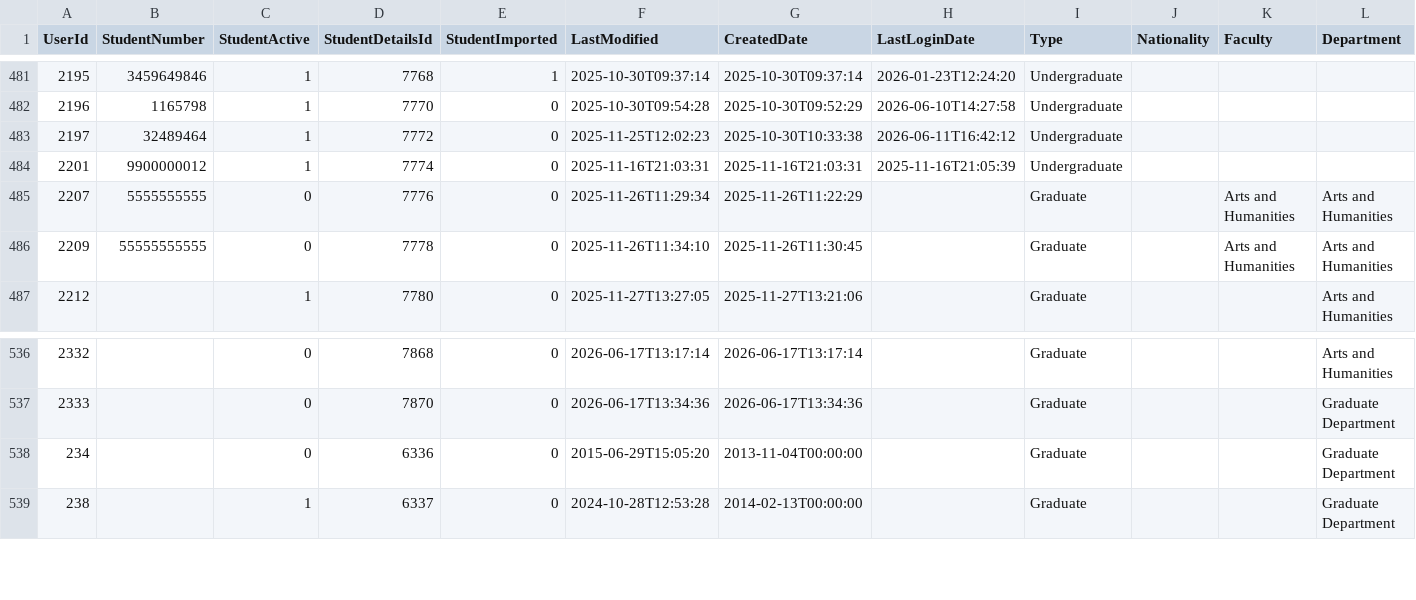
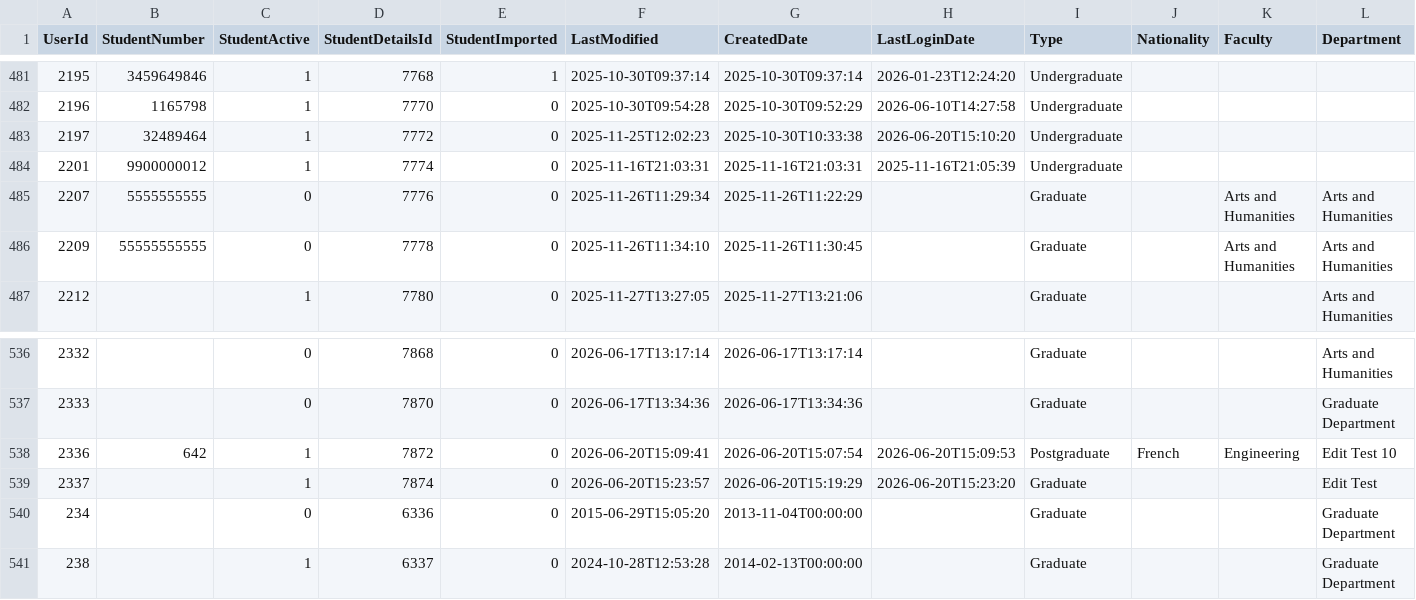
Before and after one commit to falaknaazkhan14/Trial, a CSV file: data/students.csv, drawn as a sheet; only a part is shown, gaps mark what is left out; rows hold the shown columns only; the diff names each change by its address in the sheet, - before the commit and + after, or states it on an @@ line.

Commit message:
Update data - 2026-06-20T18:42:58.482188

```diff
--- a/data/students.csv
+++ b/data/students.csv
-H483 (LastLoginDate): 2026-06-11T16:42:12
+H483 (LastLoginDate): 2026-06-20T15:10:20
+row 538: 2336 | 642 | 1 | 7872 | 0 | 2026-06-20T15:09:41 | 2026-06-20T15:07:54 | 2026-06-20T15:09:53 | Postgraduate | French | Engineering | Edit Test 10
+row 539: 2337 |  | 1 | 7874 | 0 | 2026-06-20T15:23:57 | 2026-06-20T15:19:29 | 2026-06-20T15:23:20 | Graduate |  |  | Edit Test
```
Also changed, not shown: data/appointment_bookings.csv, data/appointment_slots.csv, 3 other files.
